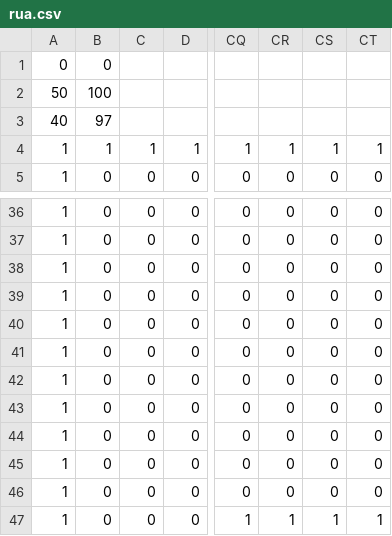
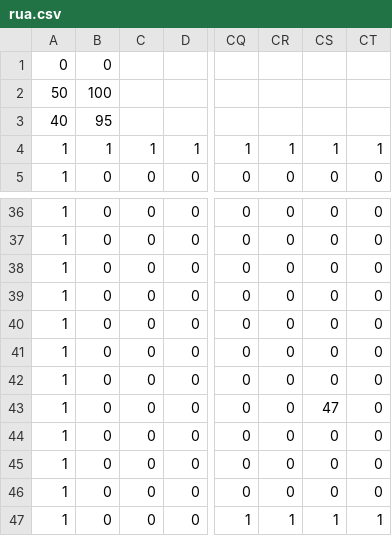
Before and after one commit to ayuusweetfish/gradatim, a CSV file: res/rua.csv, drawn as a sheet; only a part is shown, gaps mark what is left out; the diff names each change by its address in the sheet, - before the commit and + after, or states it on an @@ line.

```diff
--- a/res/rua.csv
+++ b/res/rua.csv
-B3: 97
+B3: 95
-CS43: 0
+CS43: 47
```
Also changed, not shown: 8 other files.
